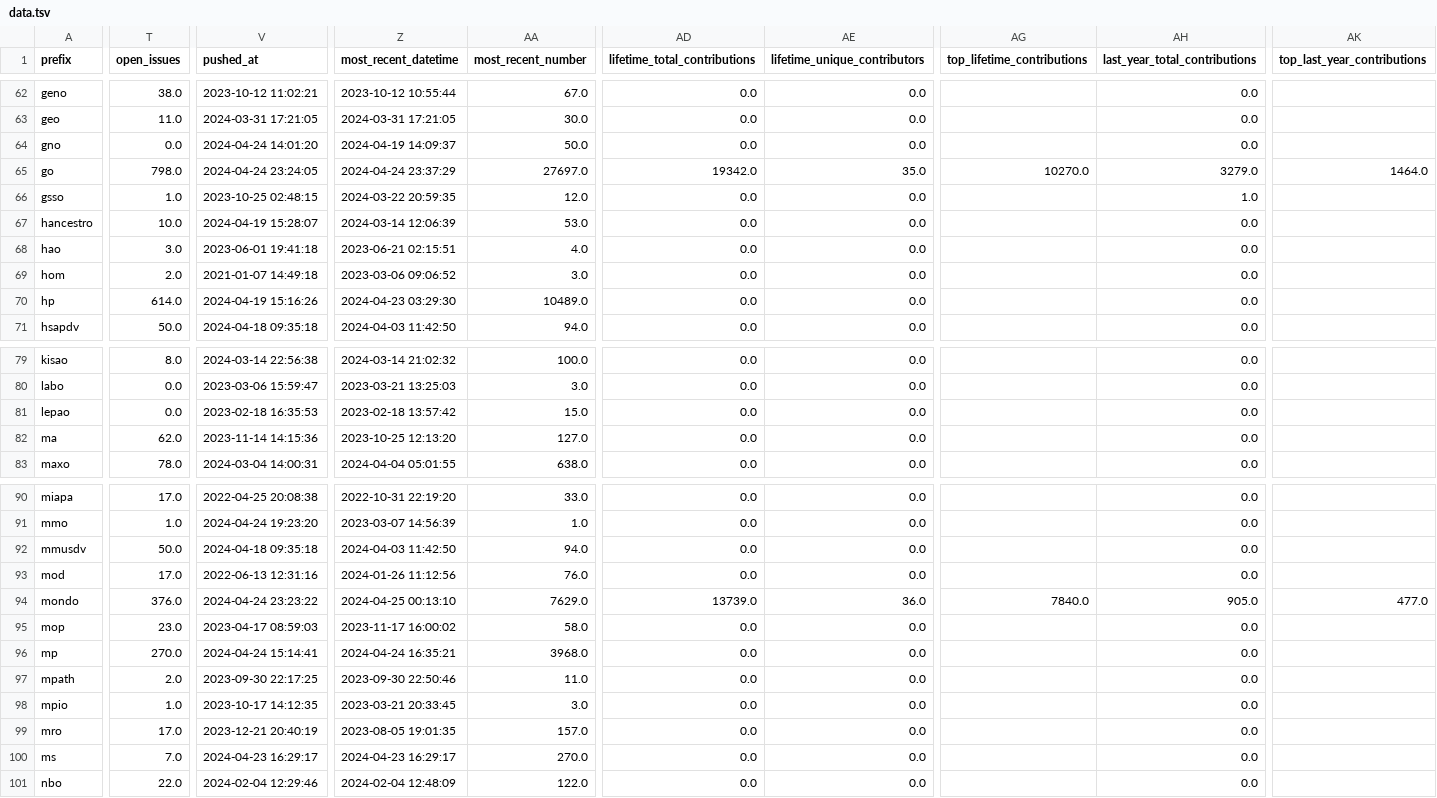
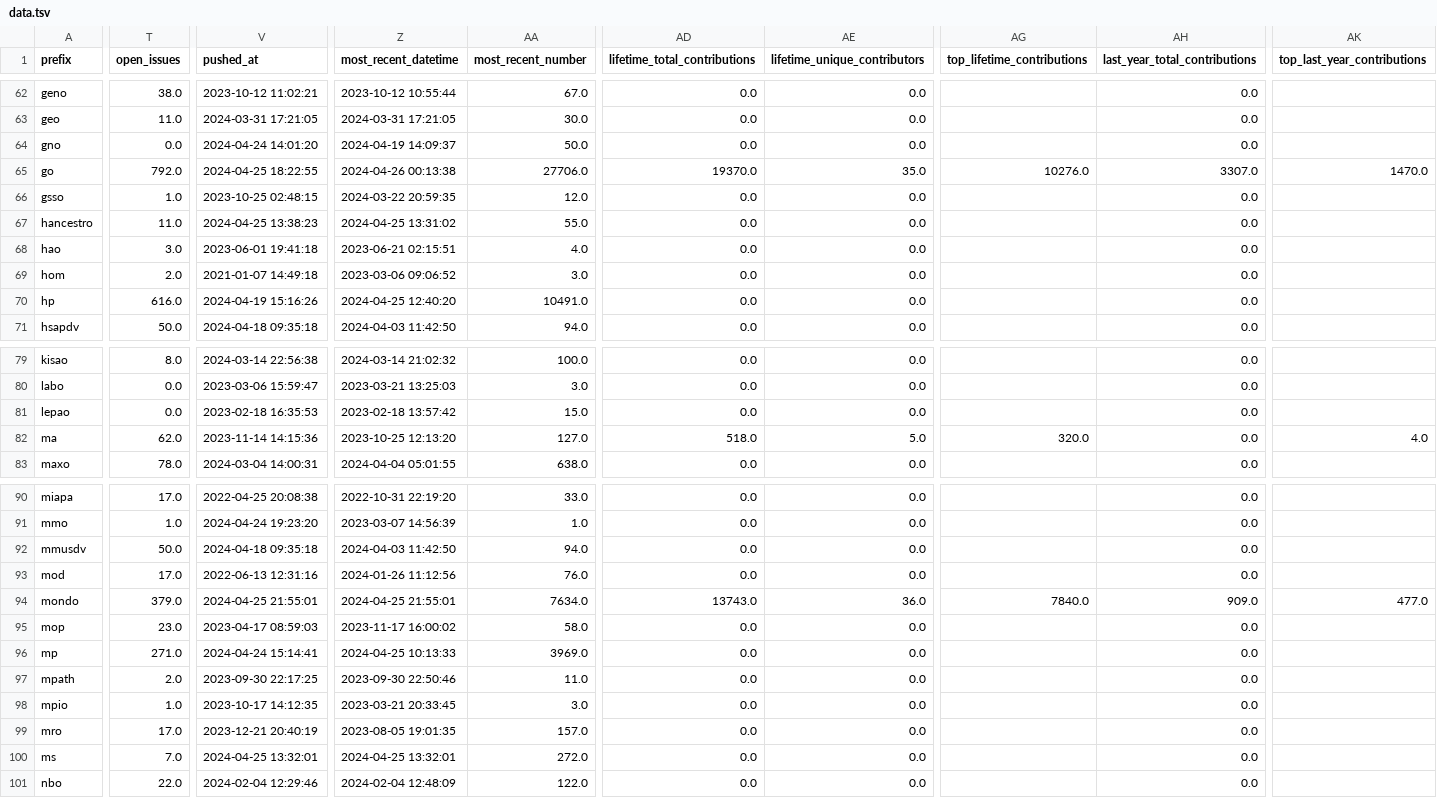
Before and after one commit to cthoyt/obo-community-health, a TSV file: data/data.tsv, drawn as a sheet; only a part is shown, gaps mark what is left out; the diff covers the shown part only; the diff names each change by its address in the sheet, - before the commit and + after, or states it on an @@ line.

```diff
--- a/data/data.tsv
+++ b/data/data.tsv
-T65 (open_issues): 798.0
+T65 (open_issues): 792.0
-V65 (pushed_at): 2024-04-24 23:24:05
+V65 (pushed_at): 2024-04-25 18:22:55
-Z65 (most_recent_datetime): 2024-04-24 23:37:29
+Z65 (most_recent_datetime): 2024-04-26 00:13:38
-AA65 (most_recent_number): 27697.0
+AA65 (most_recent_number): 27706.0
-AD65 (lifetime_total_contributions): 19342.0
+AD65 (lifetime_total_contributions): 19370.0
-AG65 (top_lifetime_contributions): 10270.0
+AG65 (top_lifetime_contributions): 10276.0
-AH65 (last_year_total_contributions): 3279.0
+AH65 (last_year_total_contributions): 3307.0
-AK65 (top_last_year_contributions): 1464.0
+AK65 (top_last_year_contributions): 1470.0
-AH66 (last_year_total_contributions): 1.0
+AH66 (last_year_total_contributions): 0.0
-T67 (open_issues): 10.0
+T67 (open_issues): 11.0
-V67 (pushed_at): 2024-04-19 15:28:07
+V67 (pushed_at): 2024-04-25 13:38:23
-Z67 (most_recent_datetime): 2024-03-14 12:06:39
+Z67 (most_recent_datetime): 2024-04-25 13:31:02
-AA67 (most_recent_number): 53.0
+AA67 (most_recent_number): 55.0
-T70 (open_issues): 614.0
+T70 (open_issues): 616.0
-Z70 (most_recent_datetime): 2024-04-23 03:29:30
+Z70 (most_recent_datetime): 2024-04-25 12:40:20
-AA70 (most_recent_number): 10489.0
+AA70 (most_recent_number): 10491.0
-AD82 (lifetime_total_contributions): 0.0
+AD82 (lifetime_total_contributions): 518.0
-AE82 (lifetime_unique_contributors): 0.0
+AE82 (lifetime_unique_contributors): 5.0
-AG82 (top_lifetime_contributions): (empty)
+AG82 (top_lifetime_contributions): 320.0
-AK82 (top_last_year_contributions): (empty)
+AK82 (top_last_year_contributions): 4.0
-T94 (open_issues): 376.0
+T94 (open_issues): 379.0
-V94 (pushed_at): 2024-04-24 23:23:22
+V94 (pushed_at): 2024-04-25 21:55:01
-Z94 (most_recent_datetime): 2024-04-25 00:13:10
+Z94 (most_recent_datetime): 2024-04-25 21:55:01
-AA94 (most_recent_number): 7629.0
+AA94 (most_recent_number): 7634.0
-AD94 (lifetime_total_contributions): 13739.0
+AD94 (lifetime_total_contributions): 13743.0
-AH94 (last_year_total_contributions): 905.0
+AH94 (last_year_total_contributions): 909.0
-T96 (open_issues): 270.0
+T96 (open_issues): 271.0
-Z96 (most_recent_datetime): 2024-04-24 16:35:21
+Z96 (most_recent_datetime): 2024-04-25 10:13:33
-AA96 (most_recent_number): 3968.0
+AA96 (most_recent_number): 3969.0
-V100 (pushed_at): 2024-04-23 16:29:17
+V100 (pushed_at): 2024-04-25 13:32:01
-Z100 (most_recent_datetime): 2024-04-23 16:29:17
+Z100 (most_recent_datetime): 2024-04-25 13:32:01
-AA100 (most_recent_number): 270.0
+AA100 (most_recent_number): 272.0
```
Also changed, not shown: 40 edited cells elsewhere in this file, 5 other files.
